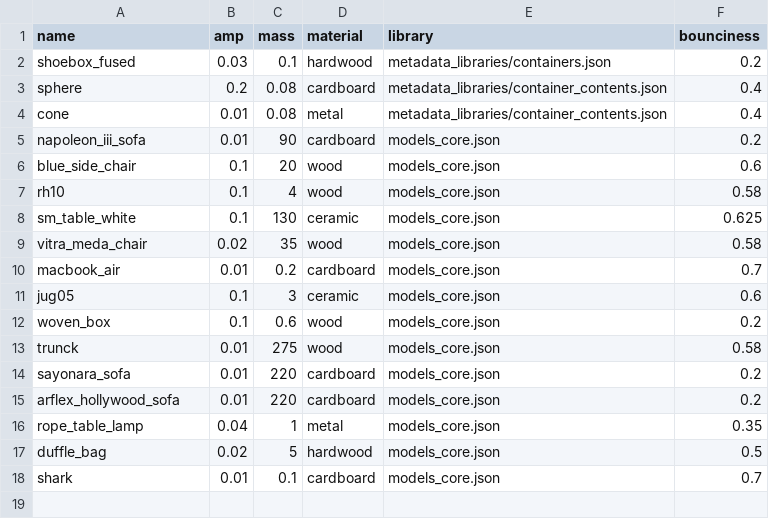
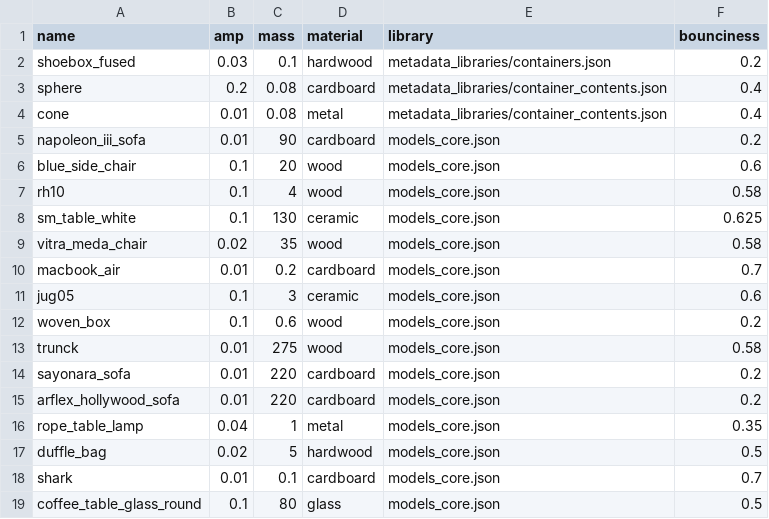
Before and after one commit to alters-mit/sticky_mitten_avatar, a CSV file: sticky_mitten_avatar/audio.csv, drawn as a sheet.

```diff
--- a/sticky_mitten_avatar/audio.csv
+++ b/sticky_mitten_avatar/audio.csv
@@ -18 +18,2 @@ duffle_bag,0.02,5,hardwood,models_core.json,0.5
 shark,0.01,0.1,cardboard,models_core.json,0.7
+coffee_table_glass_round,0.1,80,glass,models_core.json,0.5
```
Also changed, not shown: 1 other file.
